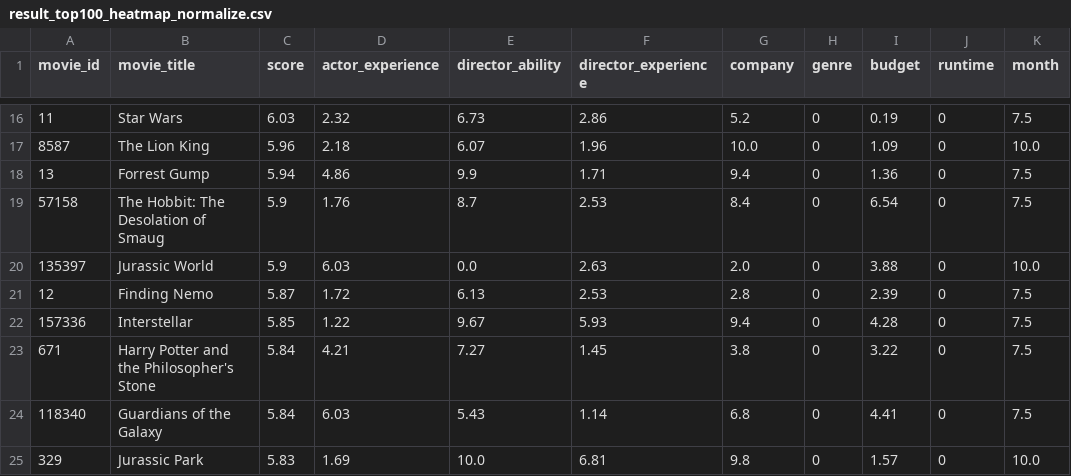
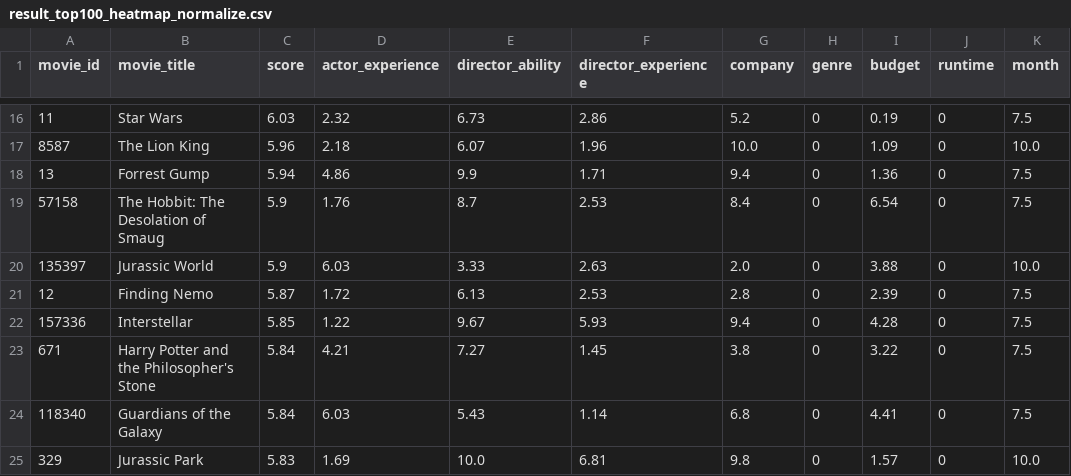
Before and after one commit to AlexTK2012/HKU-7507-Visual-Analysis, a CSV file: data/result_top100_heatmap_normalize.csv, drawn as a sheet; only a part is shown, gaps mark what is left out.

```diff
--- a/data/result_top100_heatmap_normalize.csv
+++ b/data/result_top100_heatmap_normalize.csv
@@ -19,3 +19,3 @@ movie_id,movie_title,score,actor_experience,director_ability,director_experience
 57158,The Hobbit: The Desolation of Smaug,5.9,1.76,8.7,2.53,8.4,0,6.54,0,7.5
-135397,Jurassic World,5.9,6.03,0.0,2.63,2.0,0,3.88,0,10.0
+135397,Jurassic World,5.9,6.03,3.33,2.63,2.0,0,3.88,0,10.0
 12,Finding Nemo,5.87,1.72,6.13,2.53,2.8,0,2.39,0,7.5
```
Also changed, not shown: data/rule_company&director_X.csv.
